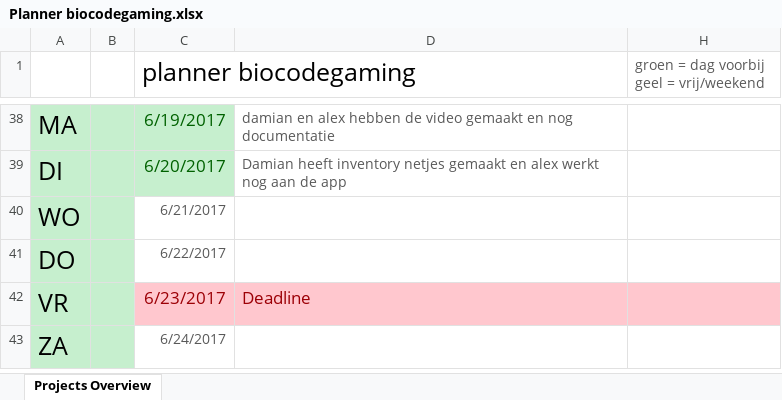
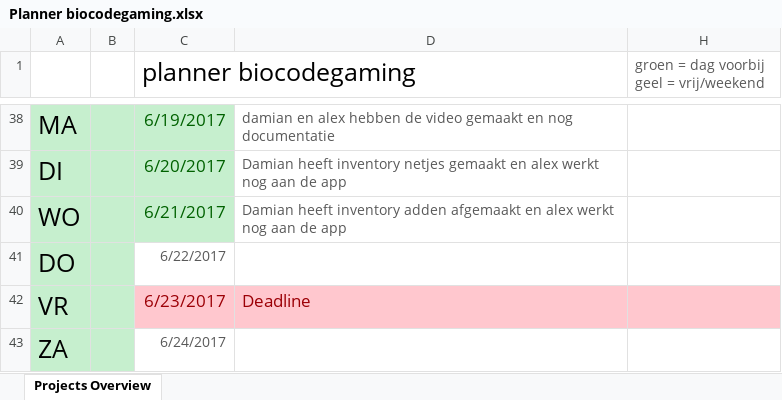
Before and after one commit to OfficialRaiiZeR/Proftaak-biocodegaming-web, an Excel workbook: documents/@Planner/Planner biocodegaming.xlsx, sheet Projects Overview, drawn as a sheet; only a part is shown, gaps mark what is left out; values as stored, in another font and other column widths than the file's, no borders; charts and pictures and table styles not drawn; the diff names each change by its address in the sheet, - before the commit and + after, or states it on an @@ line.

```diff
--- a/documents/@Planner/Planner biocodegaming.xlsx (sheet Projects Overview)
+++ b/documents/@Planner/Planner biocodegaming.xlsx (sheet Projects Overview)
@@ C40 fill: none → #C6EFCE, text colour: #595959 → #006100, text size: larger @@
-D40: (empty)
+D40: Damian heeft inventory adden afgemaakt en alex werkt nog aan de app
```
Also changed, not shown: 13 other files.
